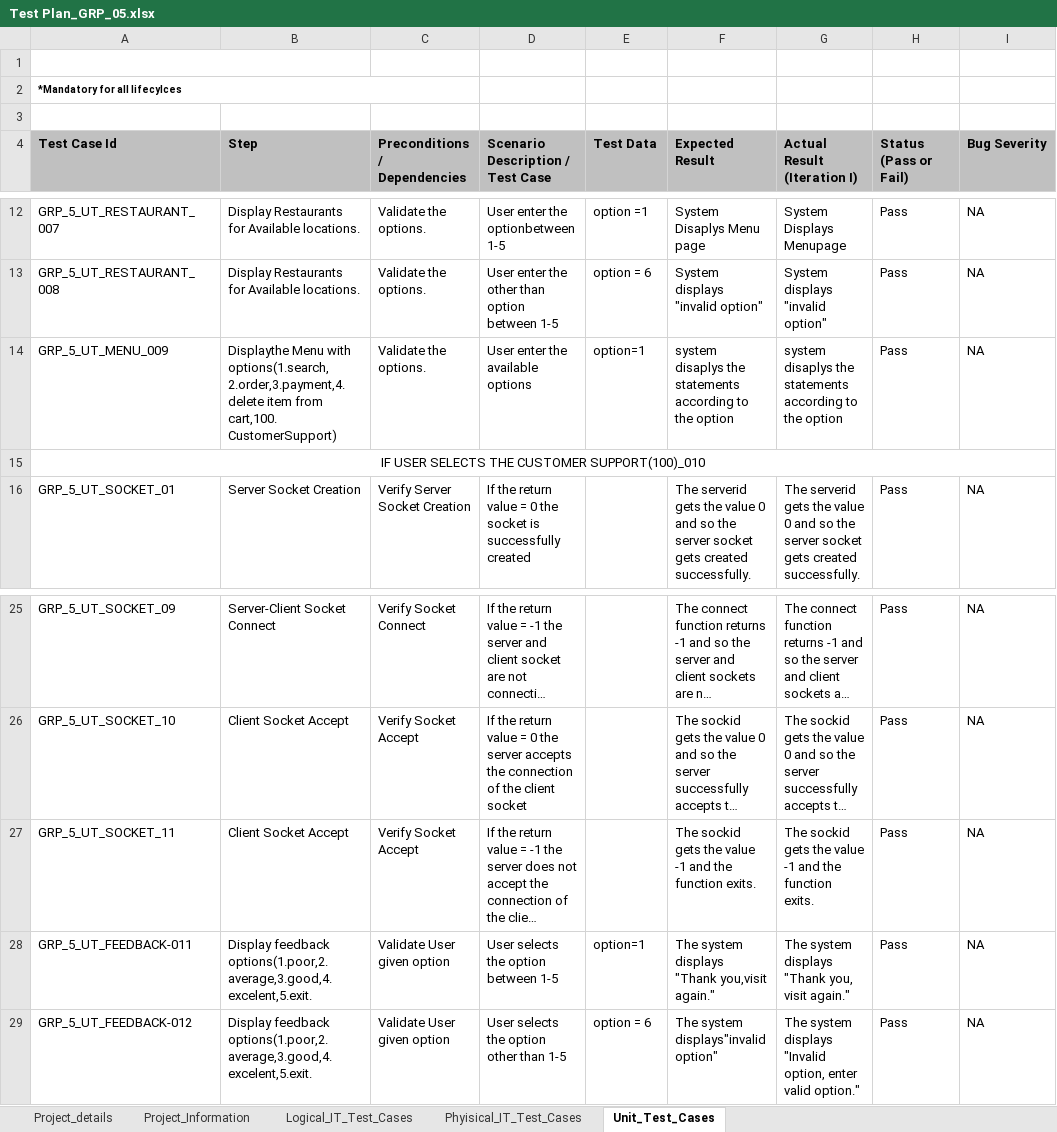
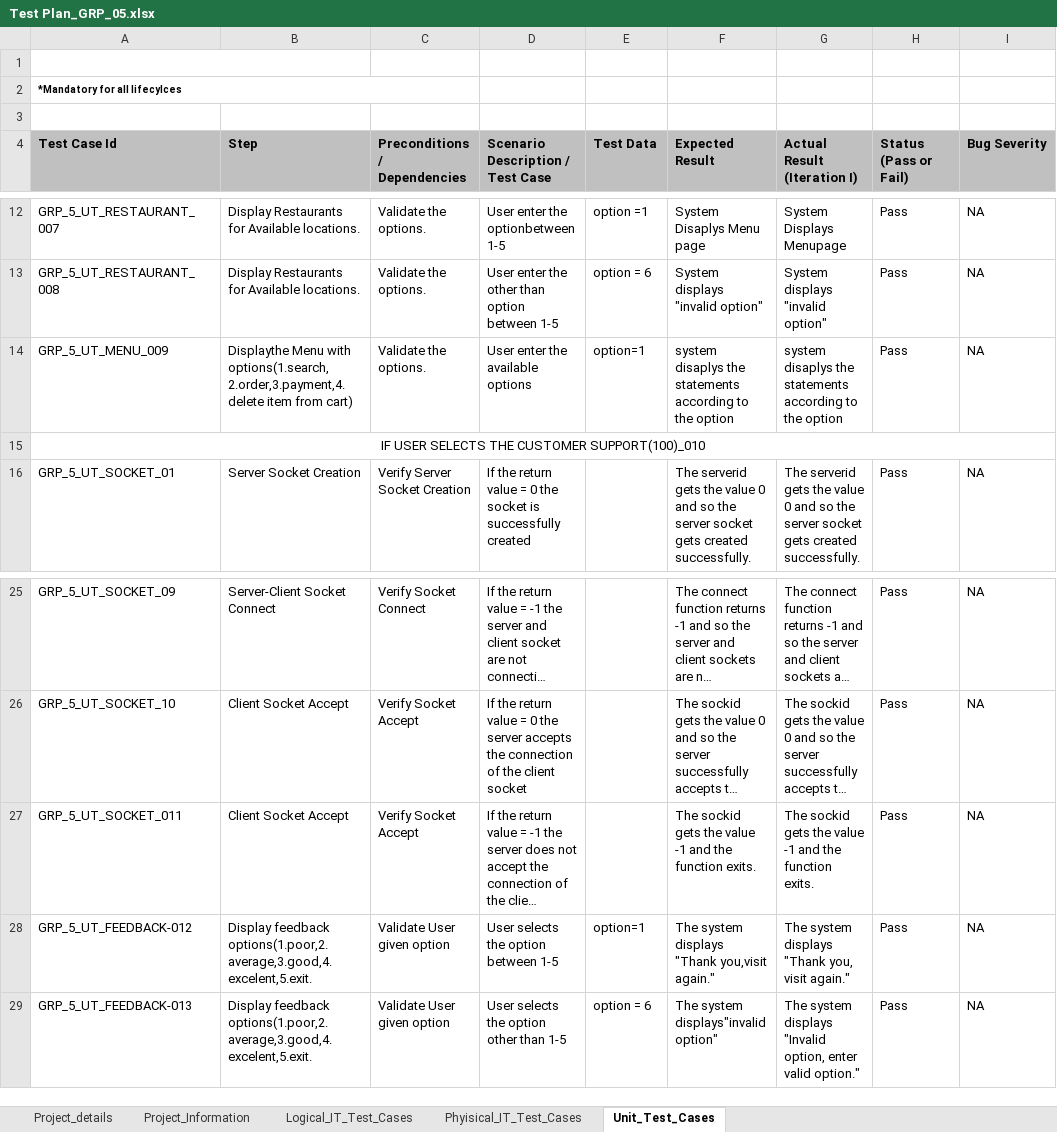
Before and after one commit to ppavanidurga/Group_5_Sprint2, an Excel workbook: Documents/Test_Plane/Test Plan_GRP_05.xlsx, sheet Unit_Test_Cases, drawn as a sheet; only a part is shown, gaps mark what is left out; long unchanged cells end in …; values as stored, in another font and other column widths than the file's, no borders; the diff names each change by its address in the sheet, - before the commit and + after, or states it on an @@ line.

Commit message:
TEST_PLANE

```diff
--- a/Documents/Test_Plane/Test Plan_GRP_05.xlsx (sheet Unit_Test_Cases)
+++ b/Documents/Test_Plane/Test Plan_GRP_05.xlsx (sheet Unit_Test_Cases)
-B14 (Step): …item from cart,100. CustomerSupport)
+B14 (Step): …item from cart)
-A27 (Test Case Id): GRP_5_UT_SOCKET_11
+A27 (Test Case Id): GRP_5_UT_SOCKET_011
-A28 (Test Case Id): GRP_5_UT_FEEDBACK-011
+A28 (Test Case Id): GRP_5_UT_FEEDBACK-012
-A29 (Test Case Id): GRP_5_UT_FEEDBACK-012
+A29 (Test Case Id): GRP_5_UT_FEEDBACK-013
```
Also changed, not shown: sheet Phyisical_IT_Test_Cases, charts or pictures.
